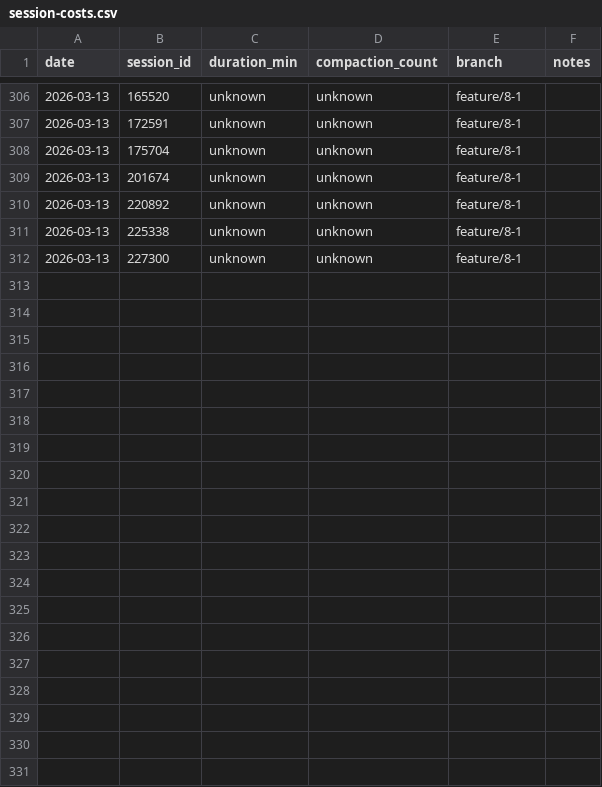
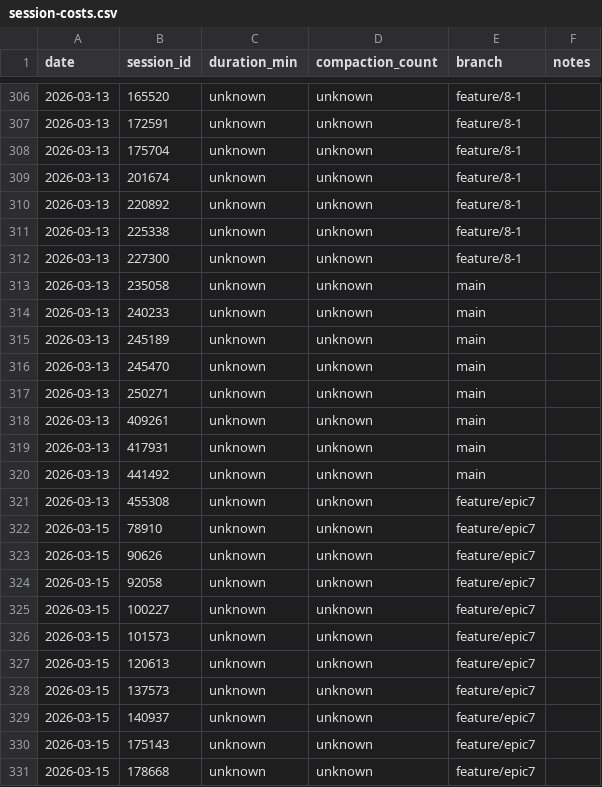
Before and after one commit to Brownbull/archie, a CSV file: docs/cost-tracking/session-costs.csv, drawn as a sheet; only a part is shown, gaps mark what is left out; the diff covers the shown part only; the diff names each change by its address in the sheet, - before the commit and + after, or states it on an @@ line.

```diff
--- a/docs/cost-tracking/session-costs.csv
+++ b/docs/cost-tracking/session-costs.csv
+row 313: 2026-03-13 | 235058 | unknown | unknown | main
+row 314: 2026-03-13 | 240233 | unknown | unknown | main
+row 315: 2026-03-13 | 245189 | unknown | unknown | main
+row 316: 2026-03-13 | 245470 | unknown | unknown | main
+row 317: 2026-03-13 | 250271 | unknown | unknown | main
+row 318: 2026-03-13 | 409261 | unknown | unknown | main
+row 319: 2026-03-13 | 417931 | unknown | unknown | main
+row 320: 2026-03-13 | 441492 | unknown | unknown | main
+row 321: 2026-03-13 | 455308 | unknown | unknown | feature/epic7
+row 322: 2026-03-15 | 78910 | unknown | unknown | feature/epic7
+row 323: 2026-03-15 | 90626 | unknown | unknown | feature/epic7
+row 324: 2026-03-15 | 92058 | unknown | unknown | feature/epic7
+row 325: 2026-03-15 | 100227 | unknown | unknown | feature/epic7
+row 326: 2026-03-15 | 101573 | unknown | unknown | feature/epic7
+row 327: 2026-03-15 | 120613 | unknown | unknown | feature/epic7
+row 328: 2026-03-15 | 137573 | unknown | unknown | feature/epic7
+row 329: 2026-03-15 | 140937 | unknown | unknown | feature/epic7
+row 330: 2026-03-15 | 175143 | unknown | unknown | feature/epic7
+row 331: 2026-03-15 | 178668 | unknown | unknown | feature/epic7
```
Also changed, not shown: 13 added rows elsewhere in this file, docs/sprint-artifacts/workflow-costs.csv, 5 other files.
